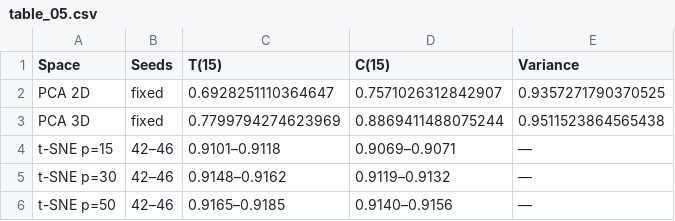
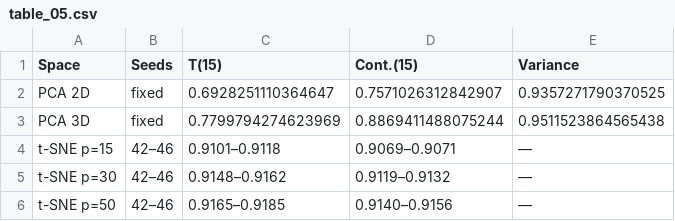
Before and after one commit to wasil-7/explainable-diffusion-art-analytics, a CSV file: paper/latex_source/tables/table_05.csv, drawn as a sheet.

```diff
--- a/paper/latex_source/tables/table_05.csv
+++ b/paper/latex_source/tables/table_05.csv
@@ -1,2 +1,2 @@
-Space,Seeds,T(15),C(15),Variance
+Space,Seeds,T(15),Cont.(15),Variance
 PCA 2D,fixed,0.6928251110364647,0.7571026312842907,0.9357271790370525
```
Also changed, not shown: paper/latex_source/tables/table_07.csv, 53 other files.
